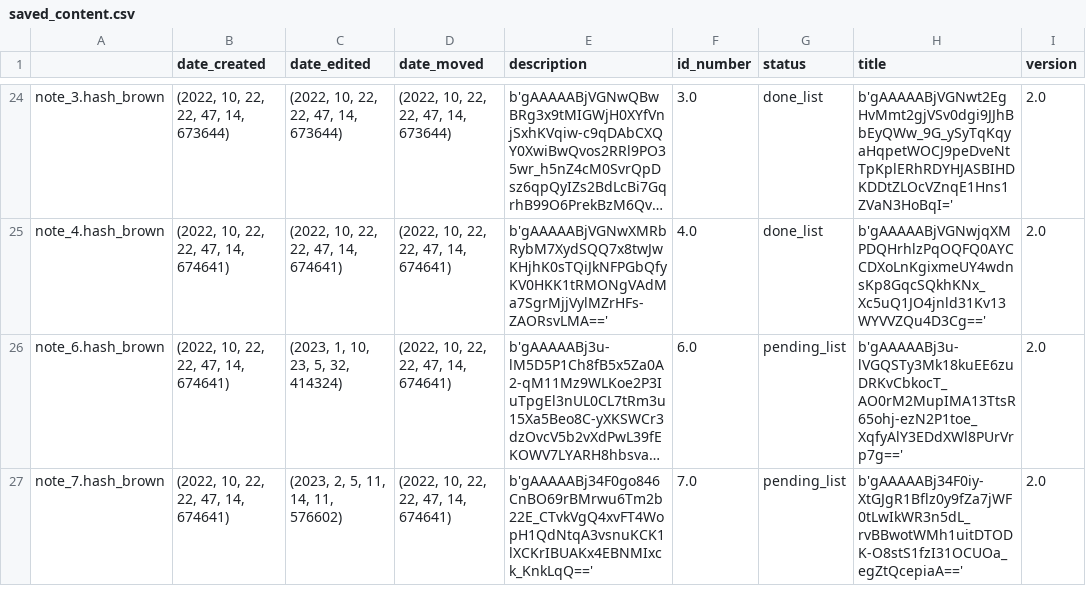
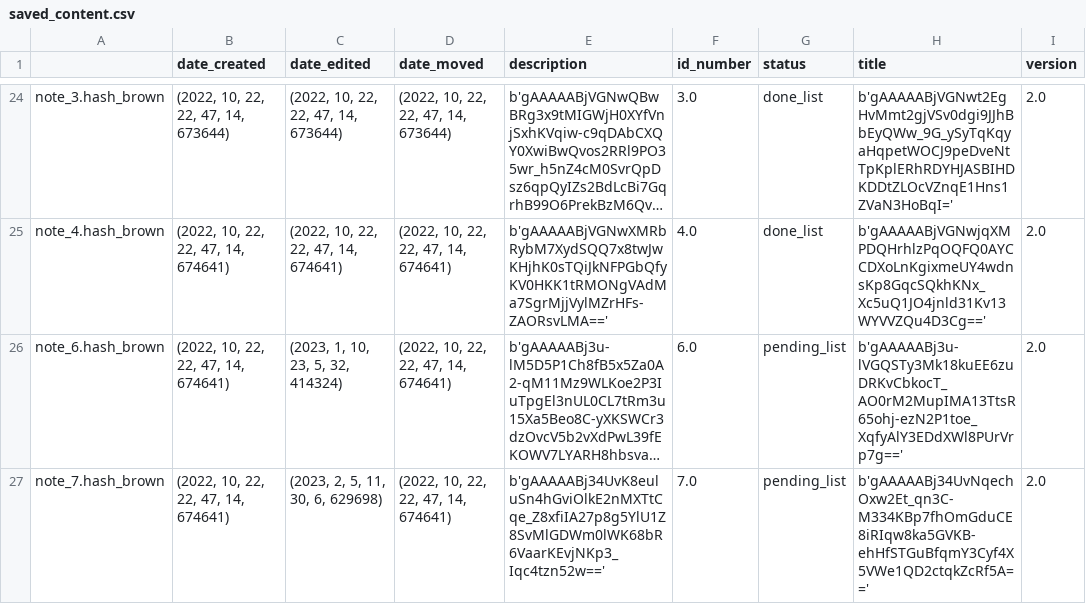
Before and after one commit to Mazchoo/ToDoQt, a CSV file: SavedToDo/saved_content.csv, drawn as a sheet; only a part is shown, gaps mark what is left out; long unchanged cells end in …; the diff covers the shown part only; the diff names each change by its address in the sheet, - before the commit and + after, or states it on an @@ line.

Commit message:
Updated ToDo items

```diff
--- a/SavedToDo/saved_content.csv
+++ b/SavedToDo/saved_content.csv
-C27 (date_edited): (2023, 2, 5, 11, 14, 11, 576602)
+C27 (date_edited): (2023, 2, 5, 11, 30, 6, 629698)
-E27 (description): b'gAAAAABj34F0go846CnBO69rBMrwu6Tm2b22E_CTvkVgQ4xvFT4WopH1QdNtqA3vsnuKCK1lXCKrIBUAKx4EBNMIxck_KnkLqQ=='
+E27 (description): b'gAAAAABj34UvK8euluSn4hGviOlkE2nMXTtCqe_Z8xfiIA27p8g5YlU1Z8SvMlGDWm0lWK68bR6VaarKEvjNKp3_Iqc4tzn52w=='
-H27 (title): b'gAAAAABj34F0iy-XtGJgR1Bflz0y9fZa7jWF0tLwIkWR3n5dL_rvBBwotWMh1uitDTODK-O8stS1fzI31OCUOa_egZtQcepiaA=='
+H27 (title): b'gAAAAABj34UvNqechOxw2Et_qn3C-M334KBp7fhOmGduCE8iRIqw8ka5GVKB-ehHfSTGuBfqmY3Cyf4X5VWe1QD2ctqkZcRf5A=='
```
Also changed, not shown: 1 removed row and 3 edited cells elsewhere in this file.
